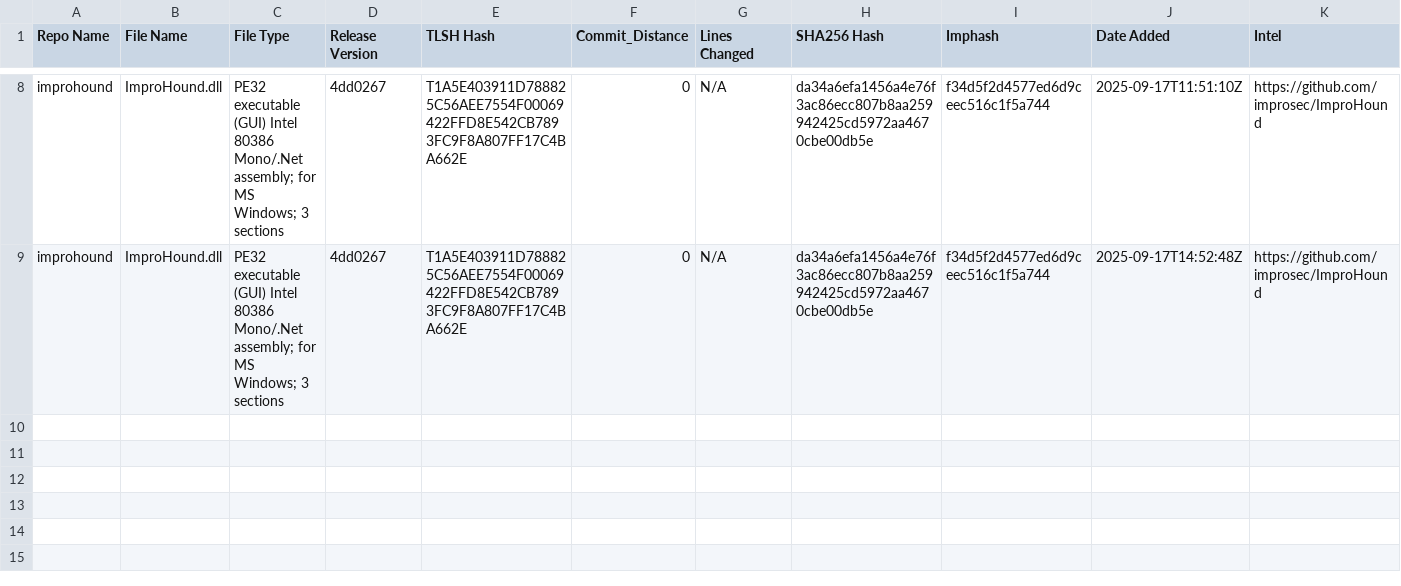
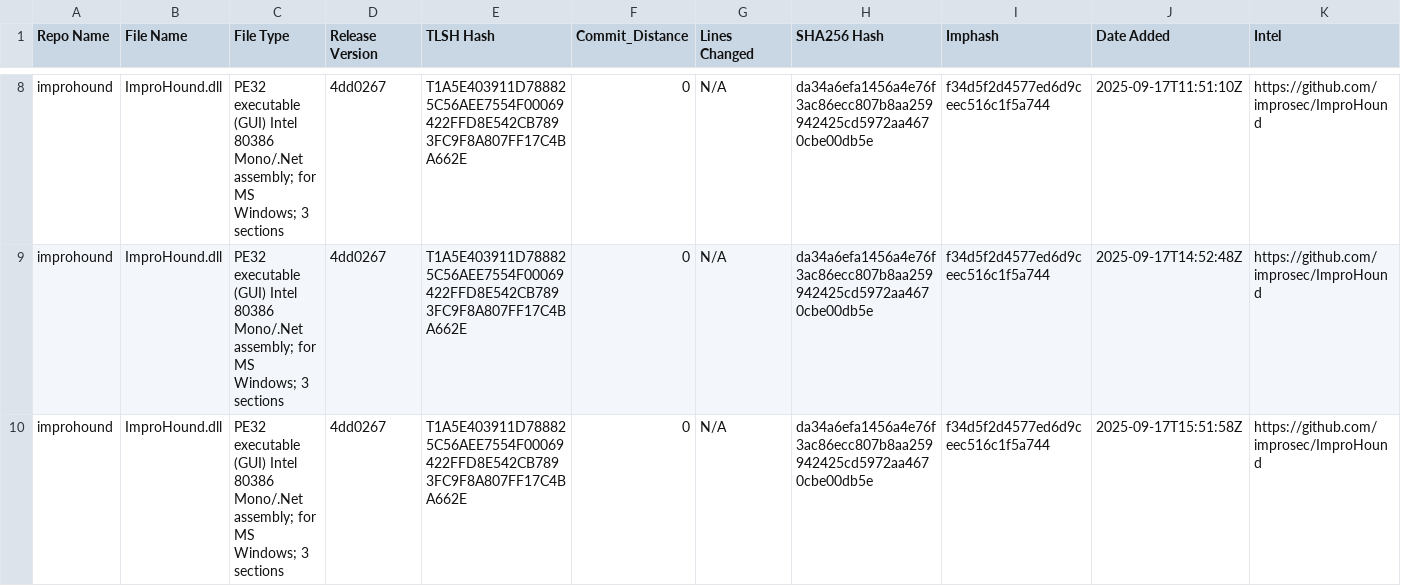
Before and after one commit to Magonia-Research/CelesTLSH-Hashes, a CSV file: improhound/improhound_tlsh_hashes.csv, drawn as a sheet; only a part is shown, gaps mark what is left out.

Commit message:
Updated TLSH CSV for improhound

```diff
--- a/improhound/improhound_tlsh_hashes.csv
+++ b/improhound/improhound_tlsh_hashes.csv
@@ -9 +9,2 @@ improhound,ImproHound.dll,PE32 executable (GUI) Intel 80386 Mono/.Net assembly;
 improhound,ImproHound.dll,PE32 executable (GUI) Intel 80386 Mono/.Net assembly; for MS Windows; 3 sections,4dd0267,T1A5E403911D788825C56AEE7554F00069422FFD8E542CB7893FC9F8A807FF17C4BA662E,0,N/A,da34a6efa1456a4e76f3ac86ecc807b8aa259942425cd5972aa4670cbe00db5e,f34d5f2d4577ed6d9ceec516c1f5a744,2025-09-17T14:52:48Z,https://github.com/improsec/ImproHound
+improhound,ImproHound.dll,PE32 executable (GUI) Intel 80386 Mono/.Net assembly; for MS Windows; 3 sections,4dd0267,T1A5E403911D788825C56AEE7554F00069422FFD8E542CB7893FC9F8A807FF17C4BA662E,0,N/A,da34a6efa1456a4e76f3ac86ecc807b8aa259942425cd5972aa4670cbe00db5e,f34d5f2d4577ed6d9ceec516c1f5a744,2025-09-17T15:51:58Z,https://github.com/improsec/ImproHound
```
